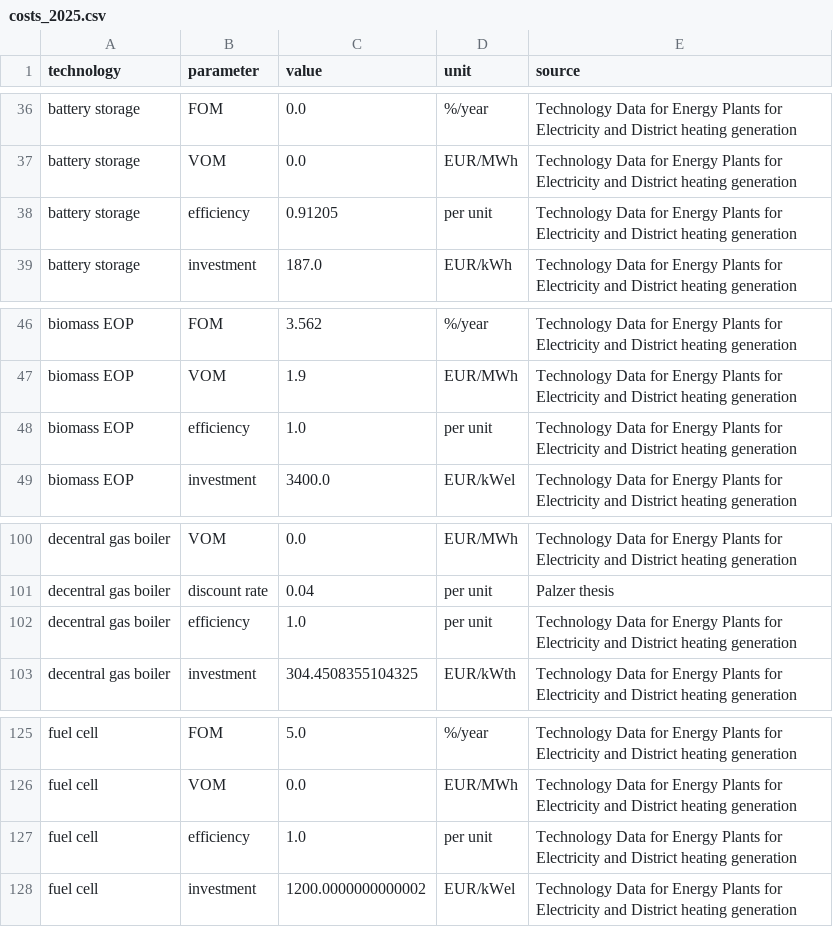
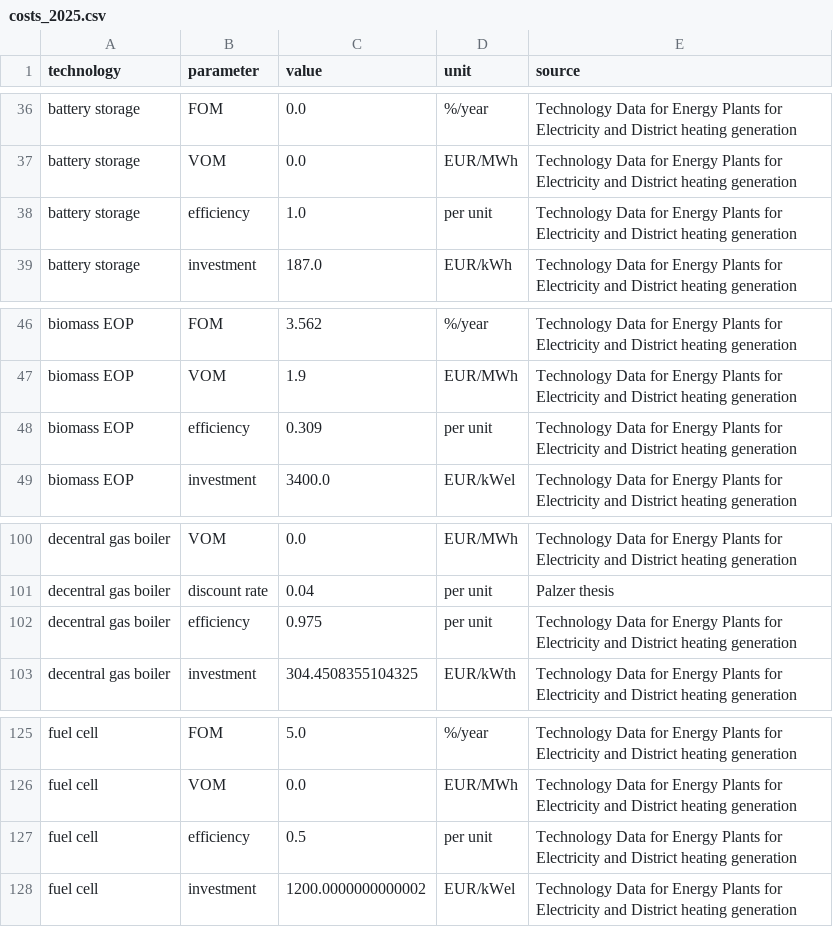
Before and after one commit to martavp/pypsa-eur-sec-30-path, a CSV file: paper_graphics/data/costs/outputs/costs_2025.csv, drawn as a sheet; only a part is shown, gaps mark what is left out.

```diff
--- a/paper_graphics/data/costs/outputs/costs_2025.csv
+++ b/paper_graphics/data/costs/outputs/costs_2025.csv
@@ -37,3 +37,3 @@ battery storage,FOM,0.0,%/year,Technology Data for Energy Plants for Electricity
 battery storage,VOM,0.0,EUR/MWh,Technology Data for Energy Plants for Electricity and District heating generation
-battery storage,efficiency,0.91205,per unit,Technology Data for Energy Plants for Electricity and District heating generation
+battery storage,efficiency,1.0,per unit,Technology Data for Energy Plants for Electricity and District heating generation
 battery storage,investment,187.0,EUR/kWh,Technology Data for Energy Plants for Electricity and District heating generation
@@ -47,3 +47,3 @@ biomass EOP,FOM,3.562,%/year,Technology Data for Energy Plants for Electricity a
 biomass EOP,VOM,1.9,EUR/MWh,Technology Data for Energy Plants for Electricity and District heating generation
-biomass EOP,efficiency,1.0,per unit,Technology Data for Energy Plants for Electricity and District heating generation
+biomass EOP,efficiency,0.309,per unit,Technology Data for Energy Plants for Electricity and District heating generation
 biomass EOP,investment,3400.0,EUR/kWel,Technology Data for Energy Plants for Electricity and District heating generation
@@ -101,3 +101,3 @@ decentral gas boiler,VOM,0.0,EUR/MWh,Technology Data for Energy Plants for Elect
 decentral gas boiler,discount rate,0.04,per unit,Palzer thesis
-decentral gas boiler,efficiency,1.0,per unit,Technology Data for Energy Plants for Electricity and District heating generation
+decentral gas boiler,efficiency,0.975,per unit,Technology Data for Energy Plants for Electricity and District heating generation
 decentral gas boiler,investment,304.4508355104325,EUR/kWth,Technology Data for Energy Plants for Electricity and District heating generation
@@ -126,3 +126,3 @@ fuel cell,FOM,5.0,%/year,Technology Data for Energy Plants for Electricity and D
 fuel cell,VOM,0.0,EUR/MWh,Technology Data for Energy Plants for Electricity and District heating generation
-fuel cell,efficiency,1.0,per unit,Technology Data for Energy Plants for Electricity and District heating generation
+fuel cell,efficiency,0.5,per unit,Technology Data for Energy Plants for Electricity and District heating generation
 fuel cell,investment,1200.0000000000002,EUR/kWel,Technology Data for Energy Plants for Electricity and District heating generation
```
Also changed, not shown: paper_graphics/data/costs/outputs/costs_2020.csv, paper_graphics/data/costs/outputs/costs_2030.csv, 13 other files.
